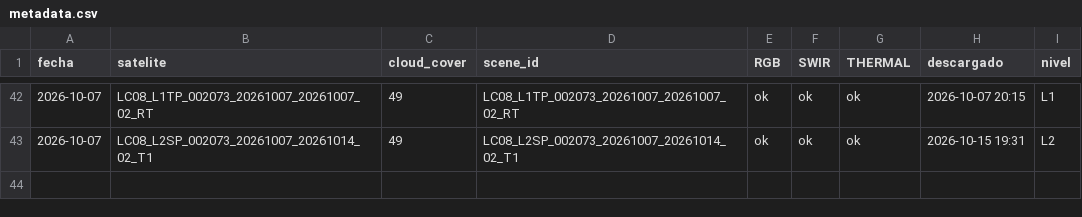
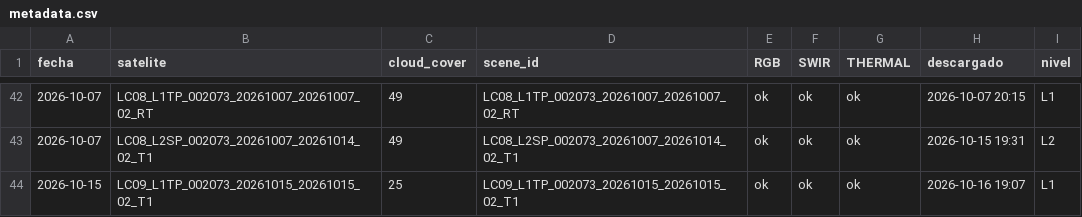
Before and after one commit to MendozaVolcanic/Landsat-v1, a CSV file: docs/landsat/Taapaca/metadata.csv, drawn as a sheet; only a part is shown, gaps mark what is left out.

Commit message:
landsat: 1 imagenes nuevas (2026-10-16 19:15 UTC)

```diff
--- a/docs/landsat/Taapaca/metadata.csv
+++ b/docs/landsat/Taapaca/metadata.csv
@@ -43 +43,2 @@ fecha,satelite,cloud_cover,scene_id,RGB,SWIR,THERMAL,descargado,nivel
 2026-10-07,LC08_L2SP_002073_20261007_20261014_02_T1,49,LC08_L2SP_002073_20261007_20261014_02_T1,ok,ok,ok,2026-10-15 19:31,L2
+2026-10-15,LC09_L1TP_002073_20261015_20261015_02_T1,25,LC09_L1TP_002073_20261015_20261015_02_T1,ok,ok,ok,2026-10-16 19:07,L1
```
Also changed, not shown: 10 other files.
